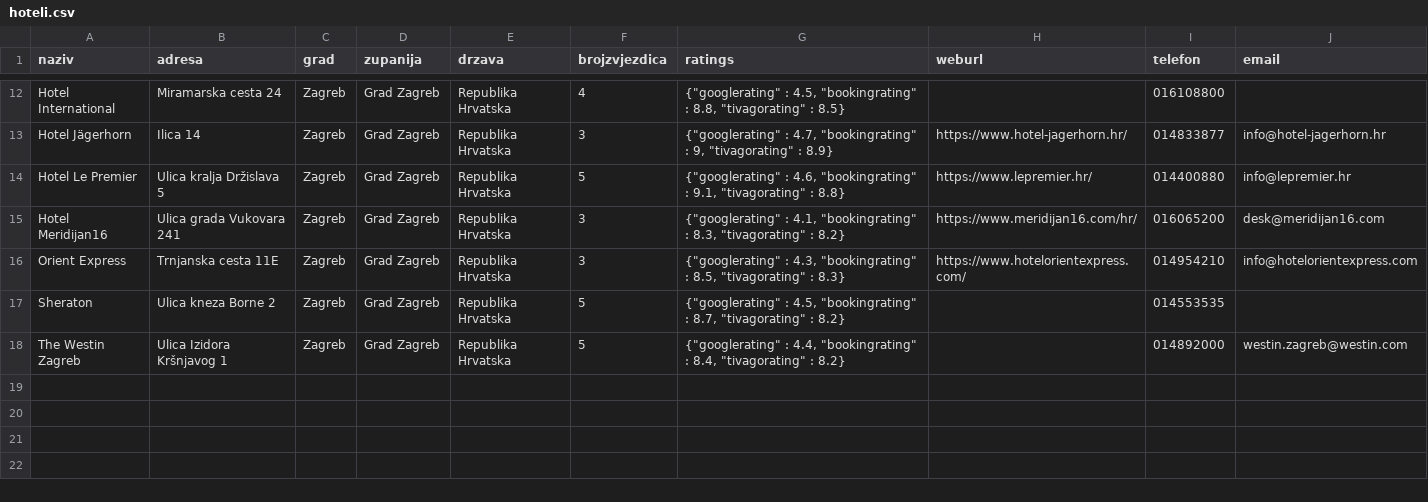
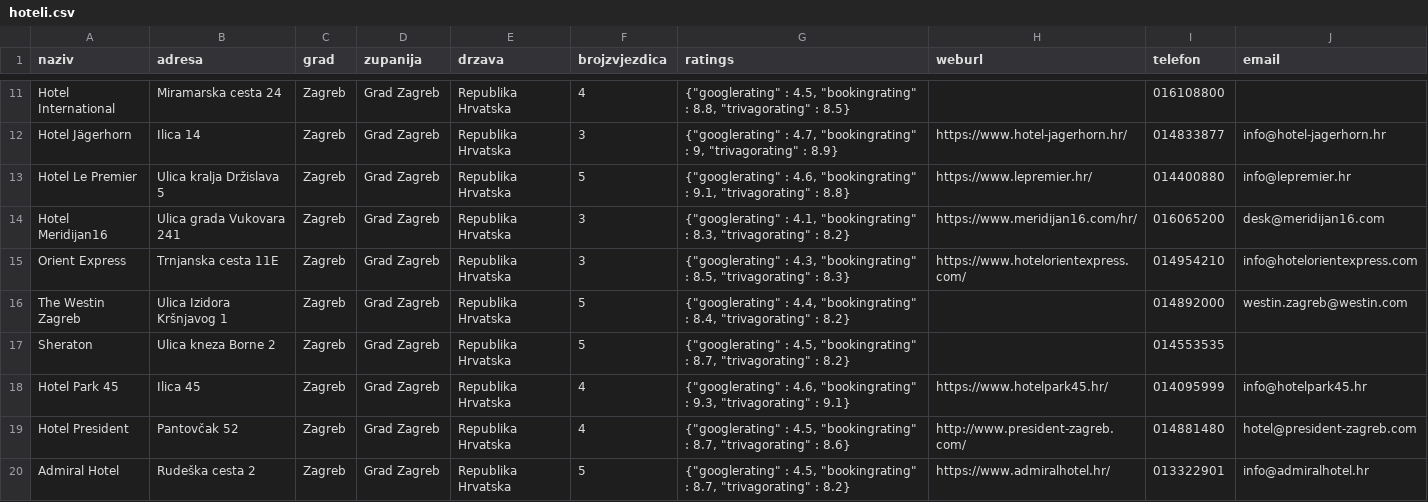
Before and after one commit to st52371/hoteli, a CSV file: files/hoteli.csv, drawn as a sheet; only a part is shown, gaps mark what is left out; removed rows and columns are numbered as before the commit, all else as after; the diff covers the shown part only; the diff names each change by its address in the sheet, - before the commit and + after, or states it on an @@ line.

```diff
--- a/files/hoteli.csv
+++ b/files/hoteli.csv
-G11 (ratings): …: 8.8, "tivagorating" : 8.5}
+G11 (ratings): …: 8.8, "trivagorating" : 8.5}
-G12 (ratings): …: 9, "tivagorating" : 8.9}
+G12 (ratings): …: 9, "trivagorating" : 8.9}
-G13 (ratings): …: 9.1, "tivagorating" : 8.8}
+G13 (ratings): …: 9.1, "trivagorating" : 8.8}
-G14 (ratings): …: 8.3, "tivagorating" : 8.2}
+G14 (ratings): …: 8.3, "trivagorating" : 8.2}
-G15 (ratings): …: 8.5, "tivagorating" : 8.3}
+G15 (ratings): …: 8.5, "trivagorating" : 8.3}
-row 17: Sheraton | Ulica kneza Borne 2 | Zagreb | Grad Zagreb | Republika Hrvatska | 5 | {"googlerating" : 4.5, "bookingrating" : 8.7, "tivagorating" : 8.2} |  | 014553535
-G16 (ratings): …: 8.4, "tivagorating" : 8.2}
+G16 (ratings): …: 8.4, "trivagorating" : 8.2}
+row 17: Sheraton | Ulica kneza Borne 2 | Zagreb | Grad Zagreb | Republika Hrvatska | 5 | {"googlerating" : 4.5, "bookingrating" : 8.7, "trivagorating" : 8.2} |  | 014553535
+row 18: Hotel Park 45 | Ilica 45 | Zagreb | Grad Zagreb | Republika Hrvatska | 4 | {"googlerating" : 4.6, "bookingrating" : 9.3, "trivagorating" : 9.1} | https://www.hotelpark45.hr/ | 014095999 | info@hotelpark45.hr
+row 19: Hotel President | Pantovčak 52 | Zagreb | Grad Zagreb | Republika Hrvatska | 4 | {"googlerating" : 4.5, "bookingrating" : 8.7, "trivagorating" : 8.6} | http://www.president-zagreb.com/ | 014881480 | hotel@president-zagreb.com
+row 20: Admiral Hotel | Rudeška cesta 2 | Zagreb | Grad Zagreb | Republika Hrvatska | 5 | {"googlerating" : 4.5, "bookingrating" : 8.7, "trivagorating" : 8.2} | https://www.admiralhotel.hr/ | 013322901 | info@admiralhotel.hr
```
Also changed, not shown: 1 removed row and 9 edited cells elsewhere in this file, hoteli.csv, 5 other files.
